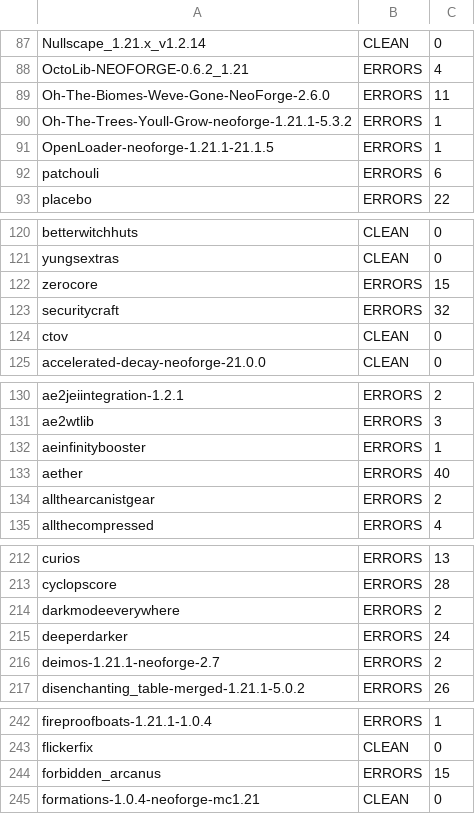
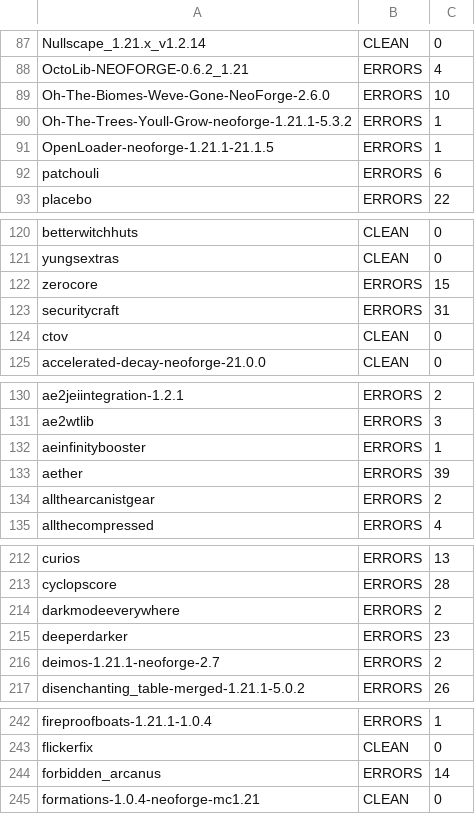
Before and after one commit to AtBZ-ZBtA/Easyport, a TSV file: batch-report/backward-verify-summary.tsv, drawn as a sheet; only a part is shown, gaps mark what is left out; the diff covers the shown part only.

```diff
--- a/batch-report/backward-verify-summary.tsv
+++ b/batch-report/backward-verify-summary.tsv
@@ -88,3 +88,3 @@ Nullscape_1.21.x_v1.2.14	CLEAN	0
 OctoLib-NEOFORGE-0.6.2_1.21	ERRORS	4
-Oh-The-Biomes-Weve-Gone-NeoForge-2.6.0	ERRORS	11
+Oh-The-Biomes-Weve-Gone-NeoForge-2.6.0	ERRORS	10
 Oh-The-Trees-Youll-Grow-neoforge-1.21.1-5.3.2	ERRORS	1
@@ -122,3 +122,3 @@ yungsextras	CLEAN	0
 zerocore	ERRORS	15
-securitycraft	ERRORS	32
+securitycraft	ERRORS	31
 ctov	CLEAN	0
@@ -132,3 +132,3 @@ ae2wtlib	ERRORS	3
 aeinfinitybooster	ERRORS	1
-aether	ERRORS	40
+aether	ERRORS	39
 allthearcanistgear	ERRORS	2
@@ -214,3 +214,3 @@ cyclopscore	ERRORS	28
 darkmodeeverywhere	ERRORS	2
-deeperdarker	ERRORS	24
+deeperdarker	ERRORS	23
 deimos-1.21.1-neoforge-2.7	ERRORS	2
@@ -243,3 +243,3 @@ fireproofboats-1.21.1-1.0.4	ERRORS	1
 flickerfix	CLEAN	0
-forbidden_arcanus	ERRORS	15
+forbidden_arcanus	ERRORS	14
 formations-1.0.4-neoforge-mc1.21	CLEAN	0
```
Also changed, not shown: 3 edited cells elsewhere in this file, batch-report/forward-verify-summary.tsv, 2 other files.
